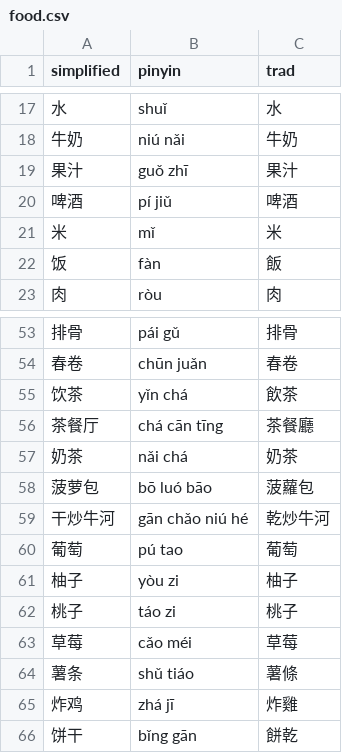
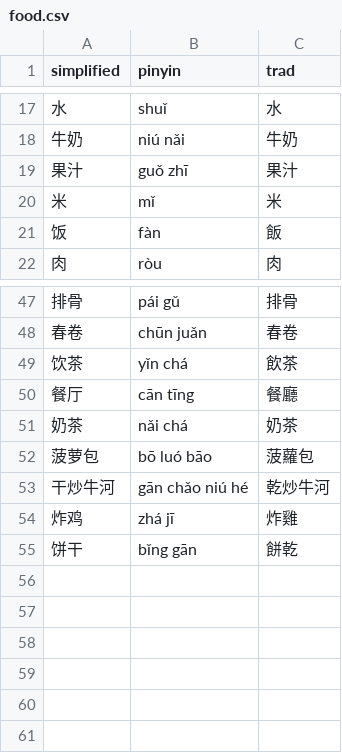
Before and after one commit to albert-yu/han-zi, a CSV file: phrases/food.csv, drawn as a sheet; only a part is shown, gaps mark what is left out; removed rows and columns are numbered as before the commit, all else as after; the diff covers the shown part only; the diff names each change by its address in the sheet, - before the commit and + after, or states it on an @@ line.

Commit message:
move more chars to food-2

```diff
--- a/phrases/food.csv
+++ b/phrases/food.csv
-row 20: 啤酒 | pí jiǔ | 啤酒
-row 56: 茶餐厅 | chá cān tīng | 茶餐廳
+row 50: 餐厅 | cān tīng | 餐廳
-row 60: 葡萄 | pú tao | 葡萄
-row 61: 柚子 | yòu zi | 柚子
-row 62: 桃子 | táo zi | 桃子
-row 63: 草莓 | cǎo méi | 草莓
-row 64: 薯条 | shǔ tiáo | 薯條
```
Also changed, not shown: 5 removed rows elsewhere in this file, phrases/food-2.csv.
